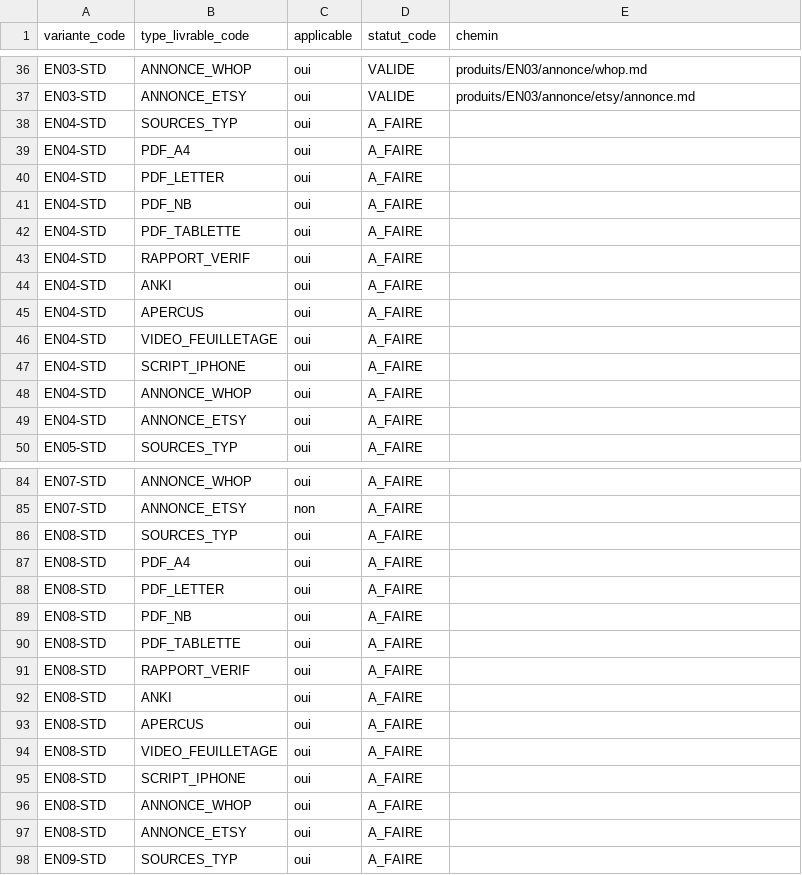
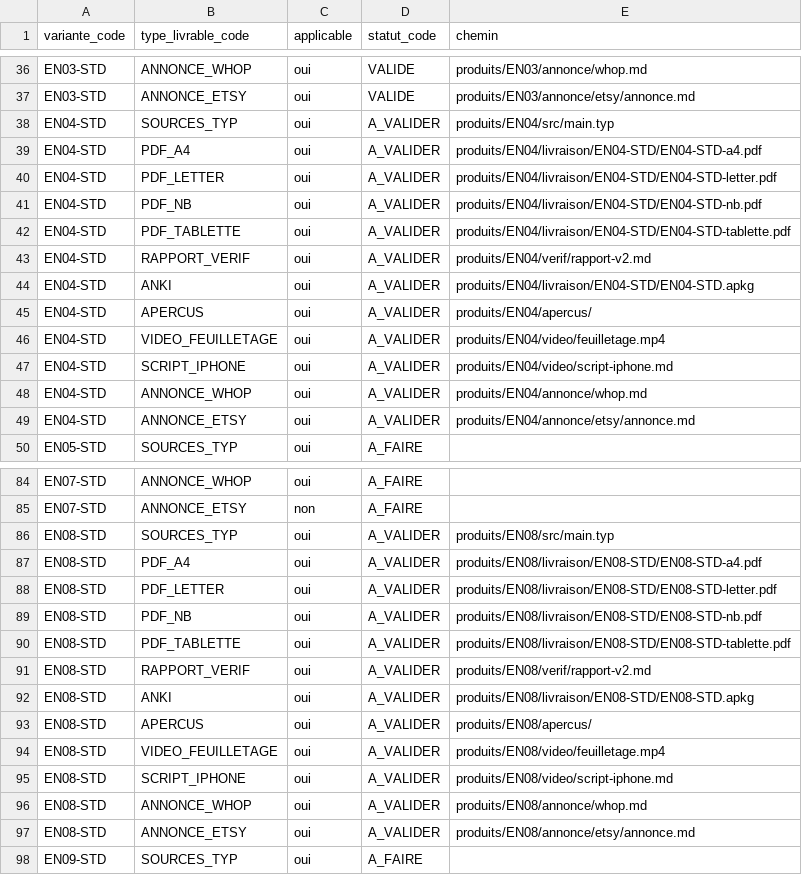
Before and after one commit to pataplume/mindshelf, a CSV file: data/livrables.csv, drawn as a sheet; only a part is shown, gaps mark what is left out; the diff covers the shown part only.

```diff
--- a/data/livrables.csv
+++ b/data/livrables.csv
@@ -37,14 +37,14 @@ EN03-STD,ANNONCE_WHOP,oui,VALIDE,produits/EN03/annonce/whop.md
 EN03-STD,ANNONCE_ETSY,oui,VALIDE,produits/EN03/annonce/etsy/annonce.md
-EN04-STD,SOURCES_TYP,oui,A_FAIRE,
-EN04-STD,PDF_A4,oui,A_FAIRE,
-EN04-STD,PDF_LETTER,oui,A_FAIRE,
-EN04-STD,PDF_NB,oui,A_FAIRE,
-EN04-STD,PDF_TABLETTE,oui,A_FAIRE,
-EN04-STD,RAPPORT_VERIF,oui,A_FAIRE,
-EN04-STD,ANKI,oui,A_FAIRE,
-EN04-STD,APERCUS,oui,A_FAIRE,
-EN04-STD,VIDEO_FEUILLETAGE,oui,A_FAIRE,
-EN04-STD,SCRIPT_IPHONE,oui,A_FAIRE,
-EN04-STD,ANNONCE_WHOP,oui,A_FAIRE,
-EN04-STD,ANNONCE_ETSY,oui,A_FAIRE,
+EN04-STD,SOURCES_TYP,oui,A_VALIDER,produits/EN04/src/main.typ
+EN04-STD,PDF_A4,oui,A_VALIDER,produits/EN04/livraison/EN04-STD/EN04-STD-a4.pdf
+EN04-STD,PDF_LETTER,oui,A_VALIDER,produits/EN04/livraison/EN04-STD/EN04-STD-letter.pdf
+EN04-STD,PDF_NB,oui,A_VALIDER,produits/EN04/livraison/EN04-STD/EN04-STD-nb.pdf
+EN04-STD,PDF_TABLETTE,oui,A_VALIDER,produits/EN04/livraison/EN04-STD/EN04-STD-tablette.pdf
+EN04-STD,RAPPORT_VERIF,oui,A_VALIDER,produits/EN04/verif/rapport-v2.md
+EN04-STD,ANKI,oui,A_VALIDER,produits/EN04/livraison/EN04-STD/EN04-STD.apkg
+EN04-STD,APERCUS,oui,A_VALIDER,produits/EN04/apercus/
+EN04-STD,VIDEO_FEUILLETAGE,oui,A_VALIDER,produits/EN04/video/feuilletage.mp4
+EN04-STD,SCRIPT_IPHONE,oui,A_VALIDER,produits/EN04/video/script-iphone.md
+EN04-STD,ANNONCE_WHOP,oui,A_VALIDER,produits/EN04/annonce/whop.md
+EN04-STD,ANNONCE_ETSY,oui,A_VALIDER,produits/EN04/annonce/etsy/annonce.md
 EN05-STD,SOURCES_TYP,oui,A_FAIRE,
@@ -85,14 +85,14 @@ EN07-STD,ANNONCE_WHOP,oui,A_FAIRE,
 EN07-STD,ANNONCE_ETSY,non,A_FAIRE,
-EN08-STD,SOURCES_TYP,oui,A_FAIRE,
-EN08-STD,PDF_A4,oui,A_FAIRE,
-EN08-STD,PDF_LETTER,oui,A_FAIRE,
-EN08-STD,PDF_NB,oui,A_FAIRE,
-EN08-STD,PDF_TABLETTE,oui,A_FAIRE,
-EN08-STD,RAPPORT_VERIF,oui,A_FAIRE,
-EN08-STD,ANKI,oui,A_FAIRE,
-EN08-STD,APERCUS,oui,A_FAIRE,
-EN08-STD,VIDEO_FEUILLETAGE,oui,A_FAIRE,
-EN08-STD,SCRIPT_IPHONE,oui,A_FAIRE,
-EN08-STD,ANNONCE_WHOP,oui,A_FAIRE,
-EN08-STD,ANNONCE_ETSY,oui,A_FAIRE,
+EN08-STD,SOURCES_TYP,oui,A_VALIDER,produits/EN08/src/main.typ
+EN08-STD,PDF_A4,oui,A_VALIDER,produits/EN08/livraison/EN08-STD/EN08-STD-a4.pdf
+EN08-STD,PDF_LETTER,oui,A_VALIDER,produits/EN08/livraison/EN08-STD/EN08-STD-letter.pdf
+EN08-STD,PDF_NB,oui,A_VALIDER,produits/EN08/livraison/EN08-STD/EN08-STD-nb.pdf
+EN08-STD,PDF_TABLETTE,oui,A_VALIDER,produits/EN08/livraison/EN08-STD/EN08-STD-tablette.pdf
+EN08-STD,RAPPORT_VERIF,oui,A_VALIDER,produits/EN08/verif/rapport-v2.md
+EN08-STD,ANKI,oui,A_VALIDER,produits/EN08/livraison/EN08-STD/EN08-STD.apkg
+EN08-STD,APERCUS,oui,A_VALIDER,produits/EN08/apercus/
+EN08-STD,VIDEO_FEUILLETAGE,oui,A_VALIDER,produits/EN08/video/feuilletage.mp4
+EN08-STD,SCRIPT_IPHONE,oui,A_VALIDER,produits/EN08/video/script-iphone.md
+EN08-STD,ANNONCE_WHOP,oui,A_VALIDER,produits/EN08/annonce/whop.md
+EN08-STD,ANNONCE_ETSY,oui,A_VALIDER,produits/EN08/annonce/etsy/annonce.md
 EN09-STD,SOURCES_TYP,oui,A_FAIRE,
```
Also changed, not shown: 24 edited cells elsewhere in this file, data/produits.csv, data/revues.csv, 12 other files.
